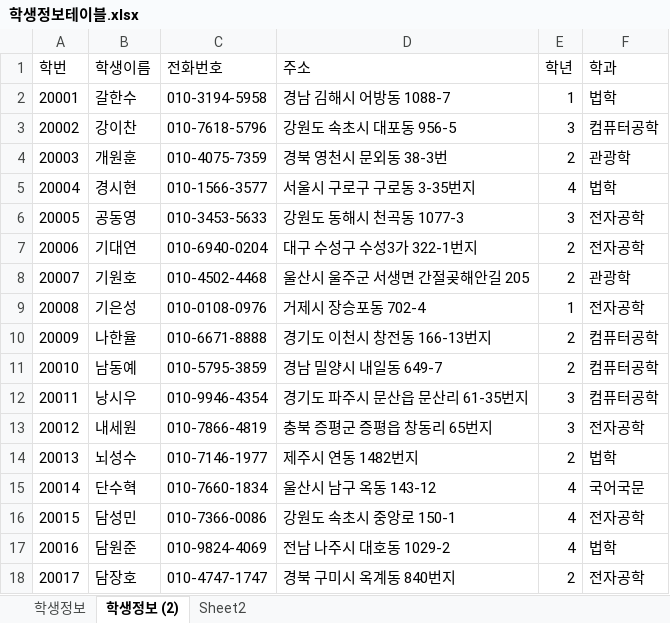
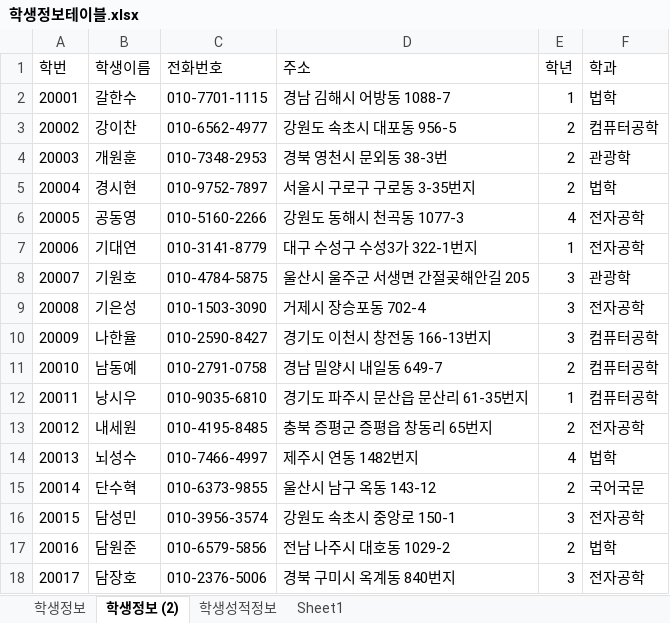
Before and after one commit to haetsalshin/Biz_506_2020_07_DBMS, an Excel workbook: 참고자료/학생정보테이블.xlsx, sheet 학생정보 (2), drawn as a sheet; only a part is shown; values as stored, in another font and other column widths than the file's, no borders; the diff covers the shown part only; the diff names each change by its address in the sheet, - before the commit and + after, or states it on an @@ line.

```diff
--- a/참고자료/학생정보테이블.xlsx (sheet 학생정보 (2))
+++ b/참고자료/학생정보테이블.xlsx (sheet 학생정보 (2))
-sheet tab: Sheet2
+sheet tab: 학생성적정보
+sheet tab: Sheet1
-C2 (전화번호): 010-3194-5958
+C2 (전화번호): 010-7701-1115
-C3 (전화번호): 010-7618-5796
+C3 (전화번호): 010-6562-4977
-E3 (학년): 3
+E3 (학년): 2
-C4 (전화번호): 010-4075-7359
+C4 (전화번호): 010-7348-2953
-C5 (전화번호): 010-1566-3577
+C5 (전화번호): 010-9752-7897
-E5 (학년): 4
+E5 (학년): 2
-C6 (전화번호): 010-3453-5633
+C6 (전화번호): 010-5160-2266
-E6 (학년): 3
+E6 (학년): 4
-C7 (전화번호): 010-6940-0204
+C7 (전화번호): 010-3141-8779
-E7 (학년): 2
+E7 (학년): 1
-C8 (전화번호): 010-4502-4468
+C8 (전화번호): 010-4784-5875
-E8 (학년): 2
+E8 (학년): 3
-C9 (전화번호): 010-0108-0976
+C9 (전화번호): 010-1503-3090
-E9 (학년): 1
+E9 (학년): 3
-C10 (전화번호): 010-6671-8888
+C10 (전화번호): 010-2590-8427
-E10 (학년): 2
+E10 (학년): 3
-C11 (전화번호): 010-5795-3859
+C11 (전화번호): 010-2791-0758
-C12 (전화번호): 010-9946-4354
+C12 (전화번호): 010-9035-6810
-E12 (학년): 3
+E12 (학년): 1
-C13 (전화번호): 010-7866-4819
+C13 (전화번호): 010-4195-8485
-E13 (학년): 3
+E13 (학년): 2
-C14 (전화번호): 010-7146-1977
+C14 (전화번호): 010-7466-4997
-E14 (학년): 2
+E14 (학년): 4
-C15 (전화번호): 010-7660-1834
+C15 (전화번호): 010-6373-9855
-E15 (학년): 4
+E15 (학년): 2
-C16 (전화번호): 010-7366-0086
+C16 (전화번호): 010-3956-3574
-E16 (학년): 4
+E16 (학년): 3
-C17 (전화번호): 010-9824-4069
+C17 (전화번호): 010-6579-5856
-E17 (학년): 4
+E17 (학년): 2
-C18 (전화번호): 010-4747-1747
+C18 (전화번호): 010-2376-5006
-E18 (학년): 2
+E18 (학년): 3
```
Also changed, not shown: 144 edited cells elsewhere in this sheet, sheet 학생성적정보, sheet 학생정보, 참고자료/00.테이블명세 양식.xlsx, 8 other files.
